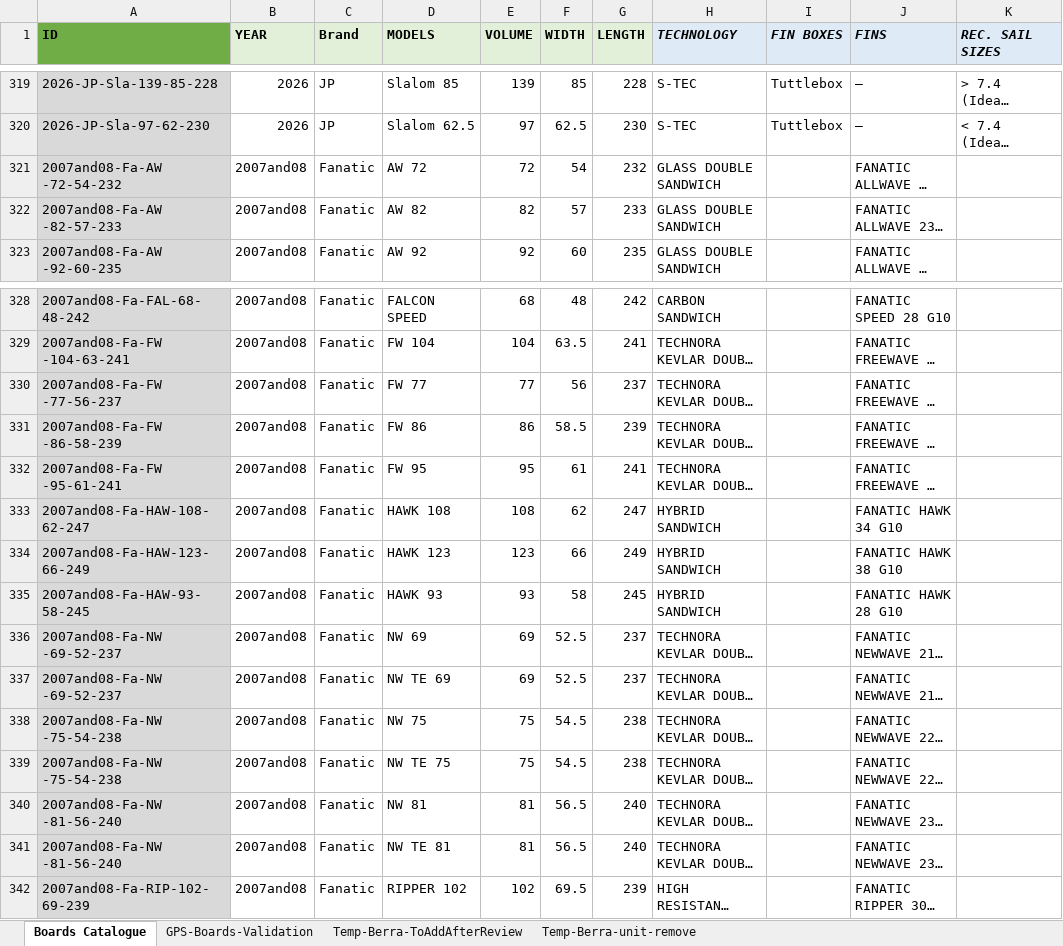
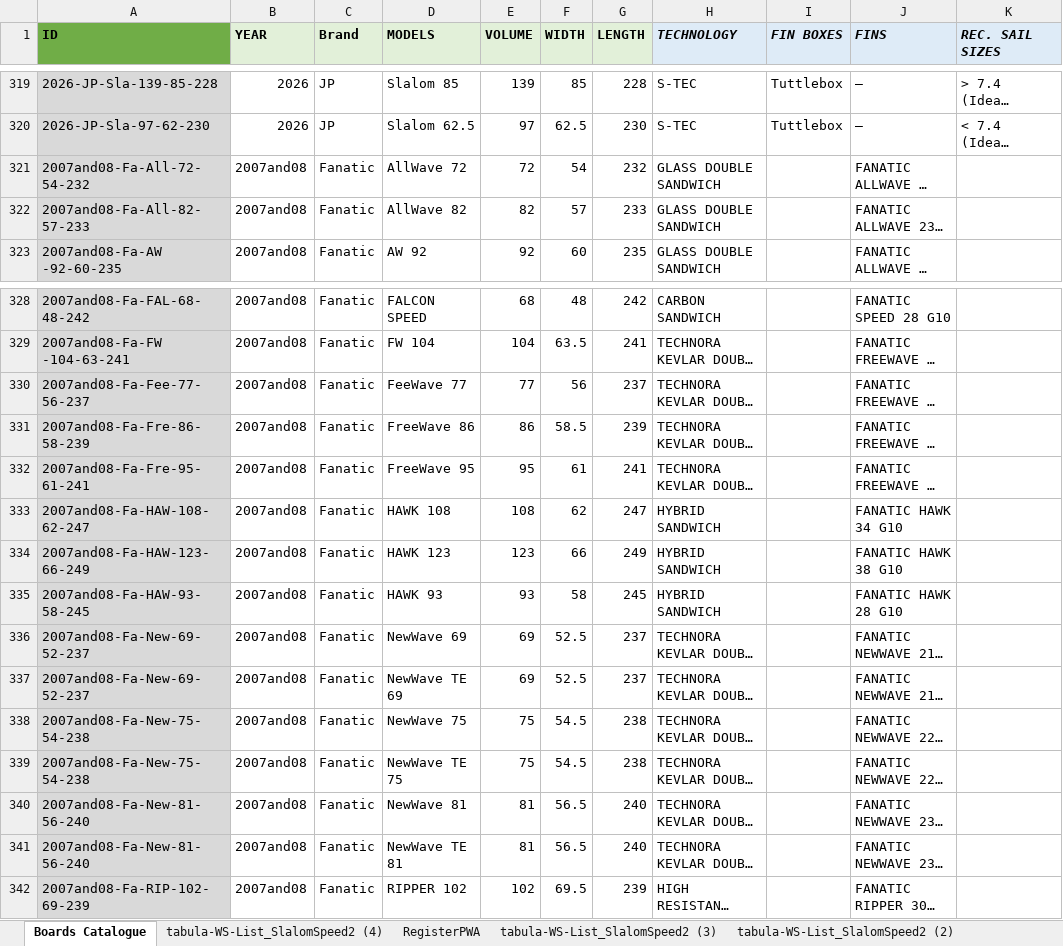
Before and after one commit to bjorn76/WS, an Excel workbook: WS_Boards.xlsx, sheet Boards Catalogue, drawn as a sheet; only a part is shown, gaps mark what is left out; long unchanged cells end in …; values as stored, in another font and other column widths than the file's, no borders; the diff names each change by its address in the sheet, - before the commit and + after, or states it on an @@ line.

```diff
--- a/WS_Boards.xlsx (sheet Boards Catalogue)
+++ b/WS_Boards.xlsx (sheet Boards Catalogue)
+sheet tab: tabula-WS-List_SlalomSpeed2 (4)
+sheet tab: RegisterPWA
+sheet tab: tabula-WS-List_SlalomSpeed2 (3)
+sheet tab: tabula-WS-List_SlalomSpeed2 (2)
-A321 (ID): 2007and08-Fa-AW -72-54-232
+A321 (ID): 2007and08-Fa-All-72-54-232
-D321 (MODELS): AW 72
+D321 (MODELS): AllWave 72
-A322 (ID): 2007and08-Fa-AW -82-57-233
+A322 (ID): 2007and08-Fa-All-82-57-233
-D322 (MODELS): AW 82
+D322 (MODELS): AllWave 82
-A330 (ID): 2007and08-Fa-FW -77-56-237
+A330 (ID): 2007and08-Fa-Fee-77-56-237
-D330 (MODELS): FW 77
+D330 (MODELS): FeeWave 77
-A331 (ID): 2007and08-Fa-FW -86-58-239
+A331 (ID): 2007and08-Fa-Fre-86-58-239
-D331 (MODELS): FW 86
+D331 (MODELS): FreeWave 86
-A332 (ID): 2007and08-Fa-FW -95-61-241
+A332 (ID): 2007and08-Fa-Fre-95-61-241
-D332 (MODELS): FW 95
+D332 (MODELS): FreeWave 95
-A336:A337 (ID): 2007and08-Fa-NW -69-52-237
+A336:A337 (ID): 2007and08-Fa-New-69-52-237
-D336 (MODELS): NW 69
+D336 (MODELS): NewWave 69
-D337 (MODELS): NW TE 69
+D337 (MODELS): NewWave TE 69
-A338:A339 (ID): 2007and08-Fa-NW -75-54-238
+A338:A339 (ID): 2007and08-Fa-New-75-54-238
-D338 (MODELS): NW 75
+D338 (MODELS): NewWave 75
-D339 (MODELS): NW TE 75
+D339 (MODELS): NewWave TE 75
-A340:A341 (ID): 2007and08-Fa-NW -81-56-240
+A340:A341 (ID): 2007and08-Fa-New-81-56-240
-D340 (MODELS): NW 81
+D340 (MODELS): NewWave 81
-D341 (MODELS): NW TE 81
+D341 (MODELS): NewWave TE 81
```
Also changed, not shown: other sheet tabs, WS_Sails.xlsx, 1 other file.
